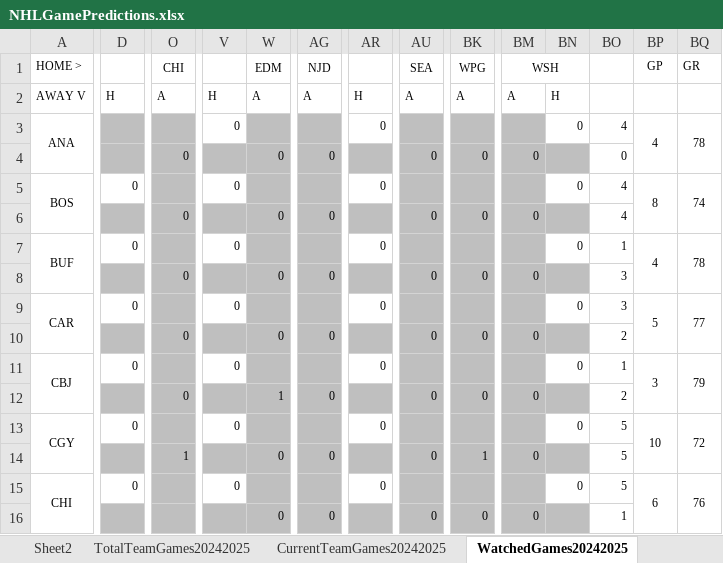
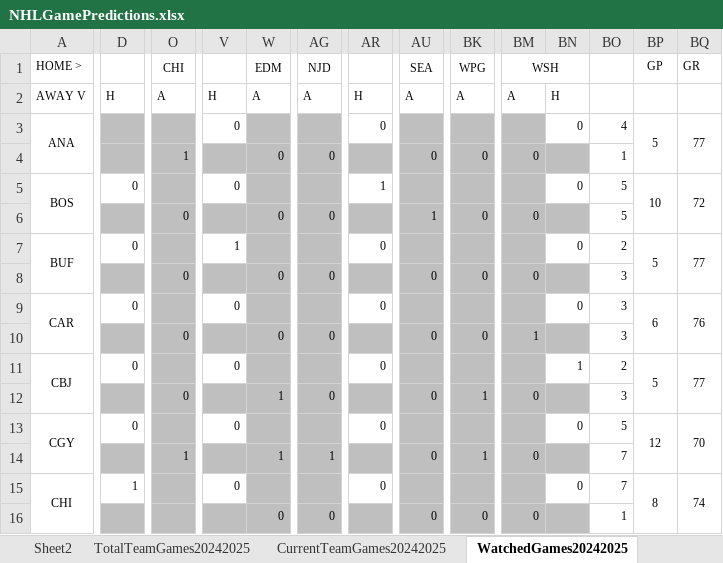
Before and after one commit to abriggs914/Coding_Practice, an Excel workbook: Python/Jerseys/NHLGamePredictions.xlsx, sheet WatchedGames20242025, drawn as a sheet; only a part is shown, gaps mark what is left out; values as stored, in another font and other column widths than the file's, no borders; conditional formats not drawn; the diff covers the shown part only; the diff names each change by its address in the sheet, - before the commit and + after, or states it on an @@ line.

Commit message:
2024-11-04 GamePredictions

```diff
--- a/Python/Jerseys/NHLGamePredictions.xlsx (sheet WatchedGames20242025)
+++ b/Python/Jerseys/NHLGamePredictions.xlsx (sheet WatchedGames20242025)
-BP3 (GP): 4
+BP3 (GP): 5
-BQ3 (GR): 78
+BQ3 (GR): 77
-O4 (CHI): 0
+O4 (CHI): 1
-BO4: 0
+BO4: 1
-AR5: 0
+AR5: 1
-BO5:BO6: 4
+BO5:BO6: 5
-BP5 (GP): 8
+BP5 (GP): 10
-BQ5 (GR): 74
+BQ5 (GR): 72
-AU6 (SEA): 0
+AU6 (SEA): 1
-V7: 0
+V7: 1
-BO7: 1
+BO7: 2
-BP7 (GP): 4
+BP7 (GP): 5
-BQ7 (GR): 78
+BQ7 (GR): 77
-BP9 (GP): 5
+BP9 (GP): 6
-BQ9 (GR): 77
+BQ9 (GR): 76
-BM10 (WSH): 0
+BM10 (WSH): 1
-BO10: 2
+BO10: 3
-BN11: 0
+BN11: 1
-BO11: 1
+BO11: 2
-BP11 (GP): 3
+BP11 (GP): 5
-BQ11 (GR): 79
+BQ11 (GR): 77
-BK12 (WPG): 0
+BK12 (WPG): 1
-BO12: 2
+BO12: 3
-BP13 (GP): 10
+BP13 (GP): 12
-BQ13 (GR): 72
+BQ13 (GR): 70
-W14 (EDM): 0
+W14 (EDM): 1
-AG14 (NJD): 0
+AG14 (NJD): 1
-BO14:BO15: 5
+BO14:BO15: 7
-D15: 0
+D15: 1
-BP15 (GP): 6
+BP15 (GP): 8
-BQ15 (GR): 76
+BQ15 (GR): 74
```
Also changed, not shown: 1 added row, 1 removed row and 109 edited cells elsewhere in this sheet, sheet Sheet2, sheet Sheet1, sheet StatsRegularSeason20242025, sheet TotalTeamGames20242025, sheet DataRegularSeason20242025, sheet CurrentTeamGames20242025, formulas that keep their value, charts or pictures, 3 other files.
